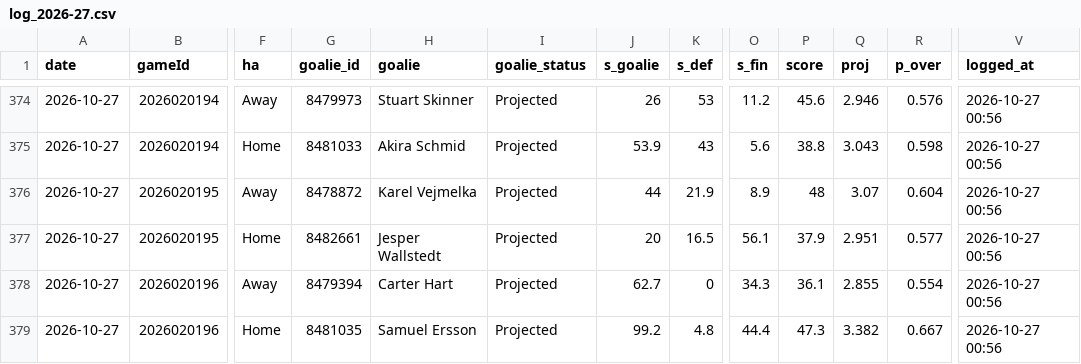
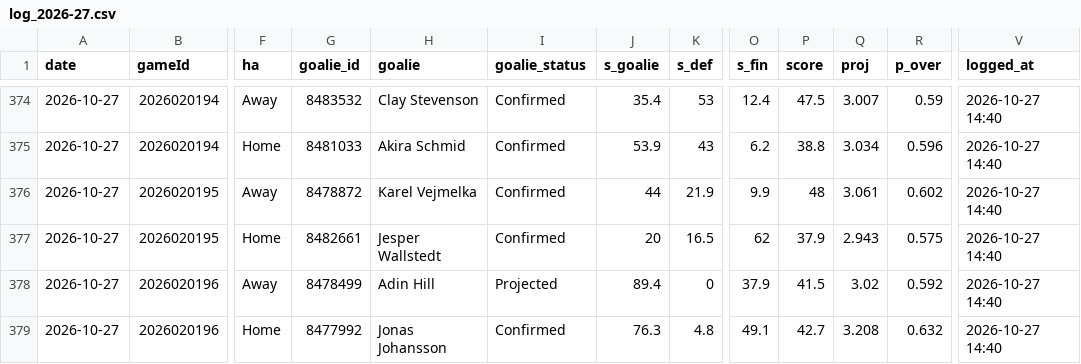
Before and after one commit to Johnbrick123/nhl-unders, a CSV file: monitor/log_2026-27.csv, drawn as a sheet; only a part is shown, gaps mark what is left out; the diff covers the shown part only; the diff names each change by its address in the sheet, - before the commit and + after, or states it on an @@ line.

```diff
--- a/monitor/log_2026-27.csv
+++ b/monitor/log_2026-27.csv
-G374 (goalie_id): 8479973
+G374 (goalie_id): 8483532
-H374 (goalie): Stuart Skinner
+H374 (goalie): Clay Stevenson
-I374:I377 (goalie_status): Projected
+I374:I377 (goalie_status): Confirmed
-J374 (s_goalie): 26
+J374 (s_goalie): 35.4
-O374 (s_fin): 11.2
+O374 (s_fin): 12.4
-P374 (score): 45.6
+P374 (score): 47.5
-Q374 (proj): 2.946
+Q374 (proj): 3.007
-R374 (p_over): 0.576
+R374 (p_over): 0.59
-V374:V379 (logged_at): 2026-10-27 00:56
+V374:V379 (logged_at): 2026-10-27 14:40
-O375 (s_fin): 5.6
+O375 (s_fin): 6.2
-Q375 (proj): 3.043
+Q375 (proj): 3.034
-R375 (p_over): 0.598
+R375 (p_over): 0.596
-O376 (s_fin): 8.9
+O376 (s_fin): 9.9
-Q376 (proj): 3.07
+Q376 (proj): 3.061
-R376 (p_over): 0.604
+R376 (p_over): 0.602
-O377 (s_fin): 56.1
+O377 (s_fin): 62
-Q377 (proj): 2.951
+Q377 (proj): 2.943
-R377 (p_over): 0.577
+R377 (p_over): 0.575
-G378 (goalie_id): 8479394
+G378 (goalie_id): 8478499
-H378 (goalie): Carter Hart
+H378 (goalie): Adin Hill
-J378 (s_goalie): 62.7
+J378 (s_goalie): 89.4
-O378 (s_fin): 34.3
+O378 (s_fin): 37.9
-P378 (score): 36.1
+P378 (score): 41.5
-Q378 (proj): 2.855
+Q378 (proj): 3.02
-R378 (p_over): 0.554
+R378 (p_over): 0.592
-G379 (goalie_id): 8481035
+G379 (goalie_id): 8477992
-H379 (goalie): Samuel Ersson
+H379 (goalie): Jonas Johansson
-I379 (goalie_status): Projected
+I379 (goalie_status): Confirmed
-J379 (s_goalie): 99.2
+J379 (s_goalie): 76.3
-O379 (s_fin): 44.4
+O379 (s_fin): 49.1
-P379 (score): 47.3
+P379 (score): 42.7
-Q379 (proj): 3.382
+Q379 (proj): 3.208
-R379 (p_over): 0.667
+R379 (p_over): 0.632
```
Also changed, not shown: 99 edited cells elsewhere in this file, 4 other files.
